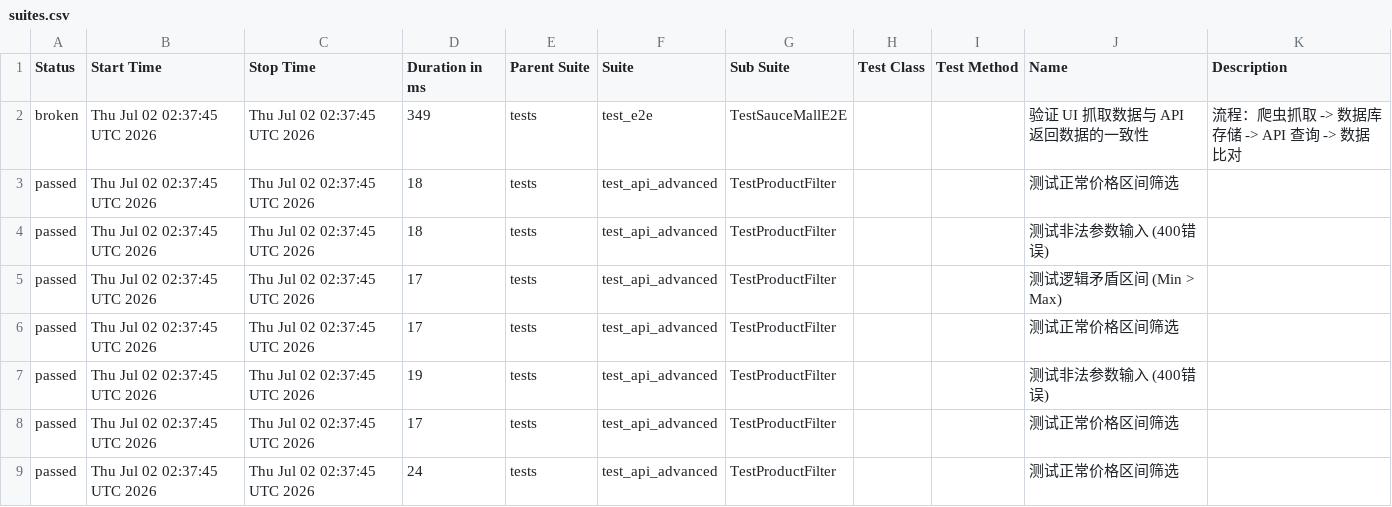
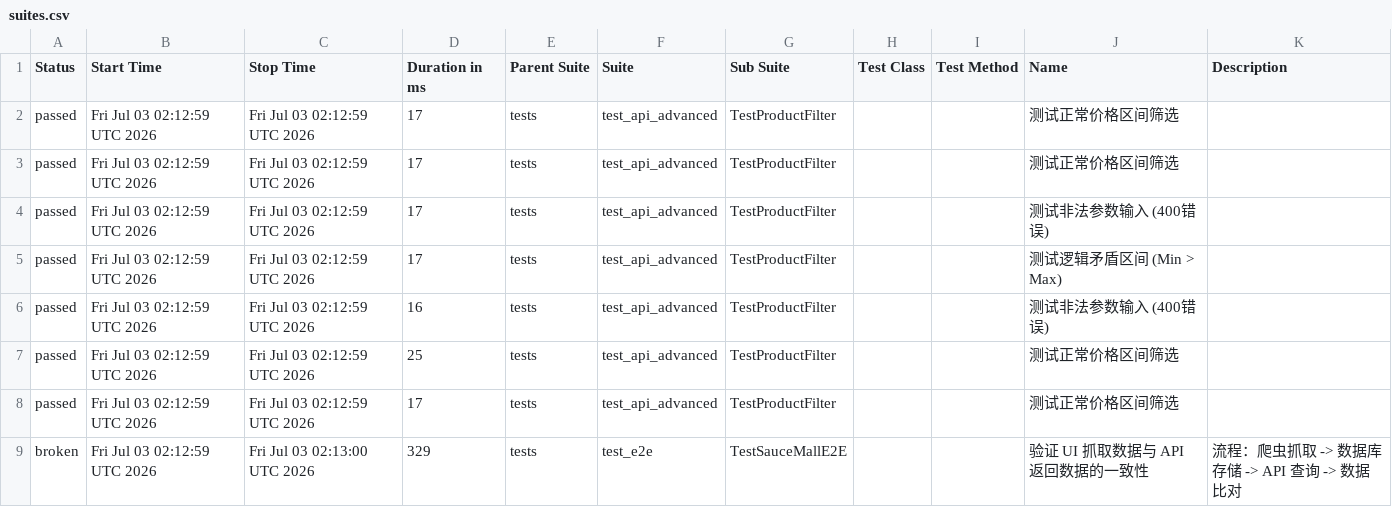
Before and after one commit to Junx20710/SauceMall-Monitor, a CSV file: data/suites.csv, drawn as a sheet.

Commit message:
Deploying to gh-pages from @ Junx20710/SauceMall-Monitor@1caa9ab313e35e4c0f4a30c7490494abbd996b5e 🚀

```diff
--- a/data/suites.csv
+++ b/data/suites.csv
@@ -1,9 +1,9 @@
 "Status","Start Time","Stop Time","Duration in ms","Parent Suite","Suite","Sub Suite","Test Class","Test Method","Name","Description"
-"broken","Thu Jul 02 02:37:45 UTC 2026","Thu Jul 02 02:37:45 UTC 2026","349","tests","test_e2e","TestSauceMallE2E","","","验证 UI 抓取数据与 API 返回数据的一致性","流程：爬虫抓取 -> 数据库存储 -> API 查询 -> 数据比对"
-"passed","Thu Jul 02 02:37:45 UTC 2026","Thu Jul 02 02:37:45 UTC 2026","18","tests","test_api_advanced","TestProductFilter","","","测试正常价格区间筛选",""
-"passed","Thu Jul 02 02:37:45 UTC 2026","Thu Jul 02 02:37:45 UTC 2026","18","tests","test_api_advanced","TestProductFilter","","","测试非法参数输入 (400错误)",""
-"passed","Thu Jul 02 02:37:45 UTC 2026","Thu Jul 02 02:37:45 UTC 2026","17","tests","test_api_advanced","TestProductFilter","","","测试逻辑矛盾区间 (Min > Max)",""
-"passed","Thu Jul 02 02:37:45 UTC 2026","Thu Jul 02 02:37:45 UTC 2026","17","tests","test_api_advanced","TestProductFilter","","","测试正常价格区间筛选",""
-"passed","Thu Jul 02 02:37:45 UTC 2026","Thu Jul 02 02:37:45 UTC 2026","19","tests","test_api_advanced","TestProductFilter","","","测试非法参数输入 (400错误)",""
-"passed","Thu Jul 02 02:37:45 UTC 2026","Thu Jul 02 02:37:45 UTC 2026","17","tests","test_api_advanced","TestProductFilter","","","测试正常价格区间筛选",""
-"passed","Thu Jul 02 02:37:45 UTC 2026","Thu Jul 02 02:37:45 UTC 2026","24","tests","test_api_advanced","TestProductFilter","","","测试正常价格区间筛选",""
+"passed","Fri Jul 03 02:12:59 UTC 2026","Fri Jul 03 02:12:59 UTC 2026","17","tests","test_api_advanced","TestProductFilter","","","测试正常价格区间筛选",""
+"passed","Fri Jul 03 02:12:59 UTC 2026","Fri Jul 03 02:12:59 UTC 2026","17","tests","test_api_advanced","TestProductFilter","","","测试正常价格区间筛选",""
+"passed","Fri Jul 03 02:12:59 UTC 2026","Fri Jul 03 02:12:59 UTC 2026","17","tests","test_api_advanced","TestProductFilter","","","测试非法参数输入 (400错误)",""
+"passed","Fri Jul 03 02:12:59 UTC 2026","Fri Jul 03 02:12:59 UTC 2026","17","tests","test_api_advanced","TestProductFilter","","","测试逻辑矛盾区间 (Min > Max)",""
+"passed","Fri Jul 03 02:12:59 UTC 2026","Fri Jul 03 02:12:59 UTC 2026","16","tests","test_api_advanced","TestProductFilter","","","测试非法参数输入 (400错误)",""
+"passed","Fri Jul 03 02:12:59 UTC 2026","Fri Jul 03 02:12:59 UTC 2026","25","tests","test_api_advanced","TestProductFilter","","","测试正常价格区间筛选",""
+"passed","Fri Jul 03 02:12:59 UTC 2026","Fri Jul 03 02:12:59 UTC 2026","17","tests","test_api_advanced","TestProductFilter","","","测试正常价格区间筛选",""
+"broken","Fri Jul 03 02:12:59 UTC 2026","Fri Jul 03 02:13:00 UTC 2026","329","tests","test_e2e","TestSauceMallE2E","","","验证 UI 抓取数据与 API 返回数据的一致性","流程：爬虫抓取 -> 数据库存储 -> API 查询 -> 数据比对"
```
Also changed, not shown: 35 other files.
